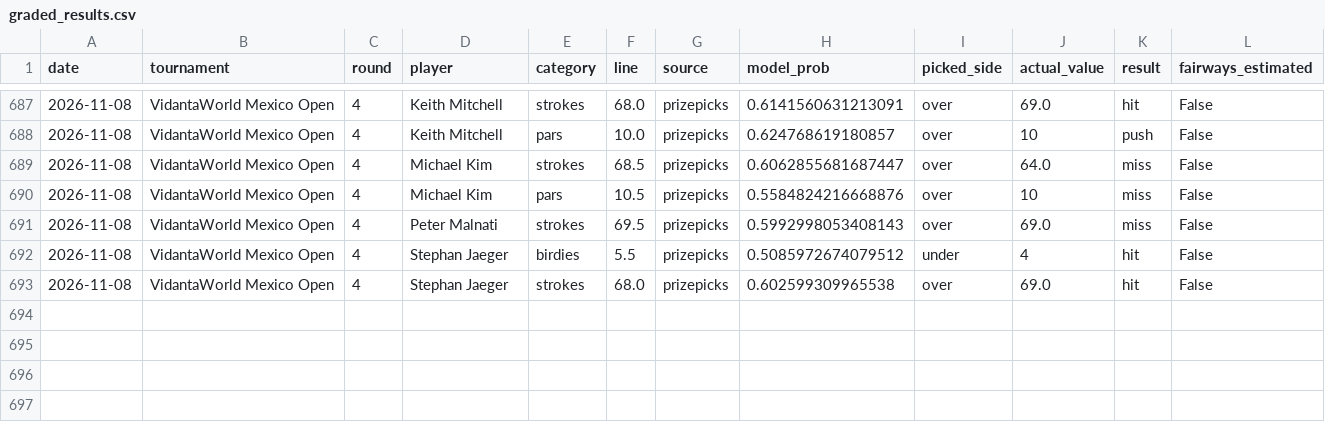
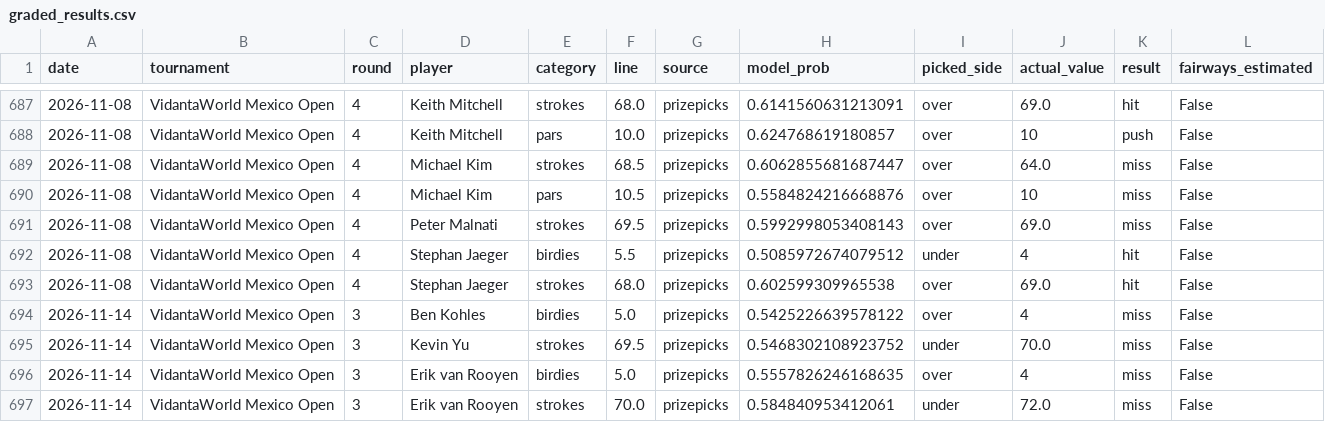
Before and after one commit to mileswilliams08/pga-prop-model, a CSV file: data/graded_results.csv, drawn as a sheet; only a part is shown, gaps mark what is left out; the diff names each change by its address in the sheet, - before the commit and + after, or states it on an @@ line.

Commit message:
Auto-update props and results data

```diff
--- a/data/graded_results.csv
+++ b/data/graded_results.csv
+row 694: 2026-11-14 | VidantaWorld Mexico Open | 3 | Ben Kohles | birdies | 5.0 | prizepicks | 0.5425226639578122 | over | 4 | miss | False
+row 695: 2026-11-14 | VidantaWorld Mexico Open | 3 | Kevin Yu | strokes | 69.5 | prizepicks | 0.5468302108923752 | under | 70.0 | miss | False
+row 696: 2026-11-14 | VidantaWorld Mexico Open | 3 | Erik van Rooyen | birdies | 5.0 | prizepicks | 0.5557826246168635 | over | 4 | miss | False
+row 697: 2026-11-14 | VidantaWorld Mexico Open | 3 | Erik van Rooyen | strokes | 70.0 | prizepicks | 0.584840953412061 | under | 72.0 | miss | False
```
Also changed, not shown: data/latest_blended_stats.csv, 4 other files.
